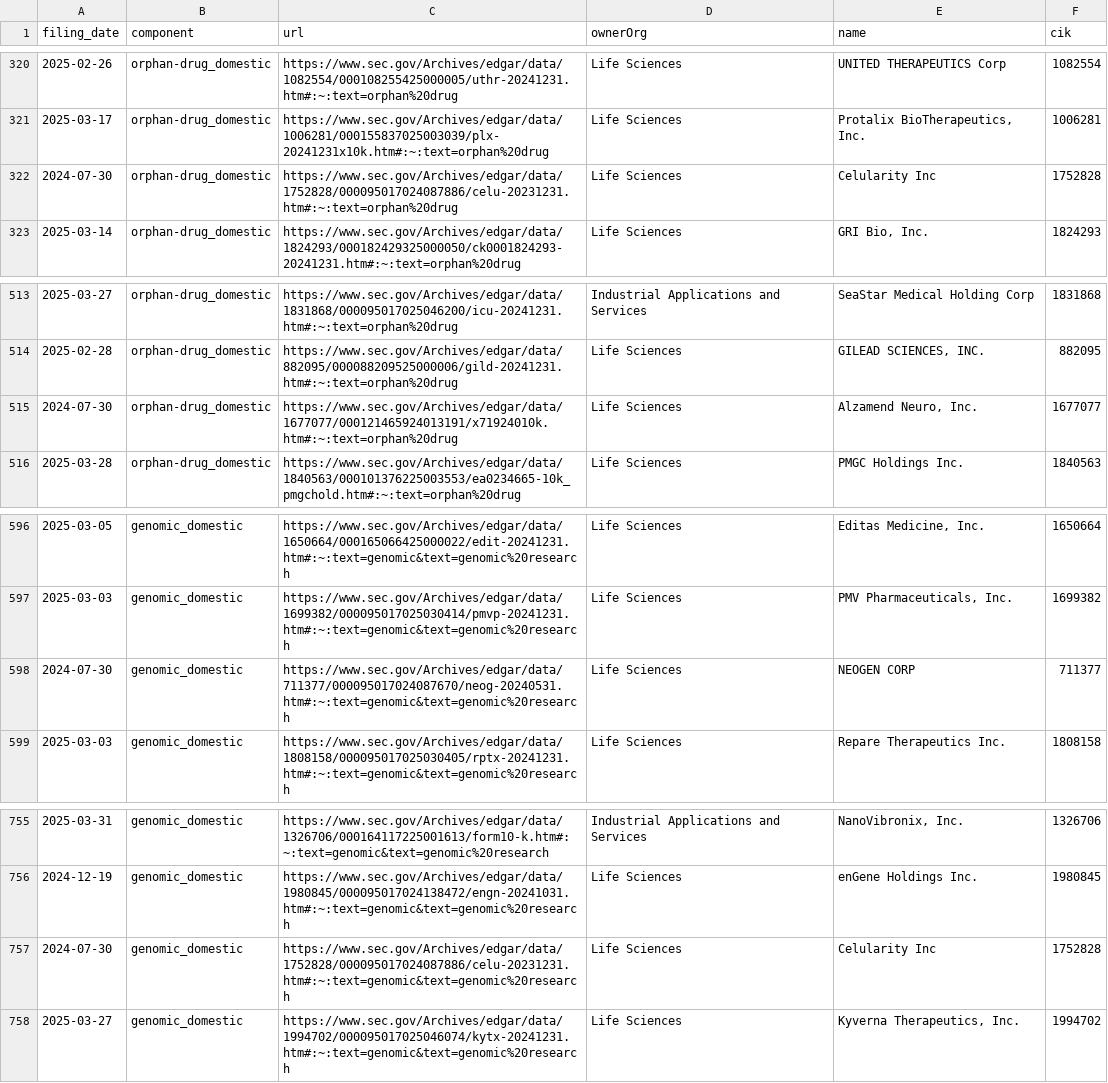
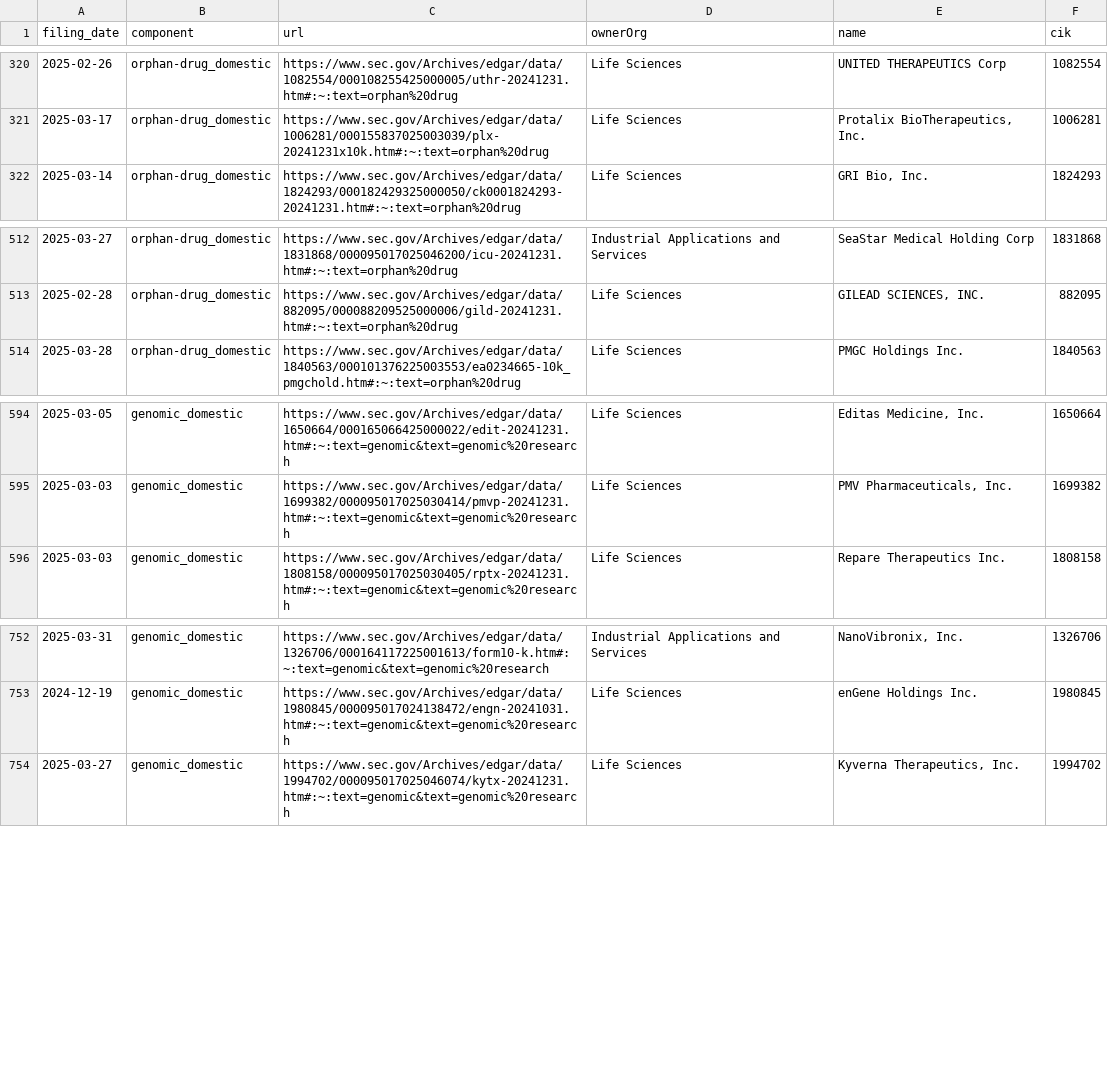
Before and after one commit to jlokos/datamule-indicators, a CSV file: indicators/format1/Health/health-research/references.csv, drawn as a sheet; only a part is shown, gaps mark what is left out; the diff names each change by its address in the sheet, - before the commit and + after, or states it on an @@ line.

```diff
--- a/indicators/format1/Health/health-research/references.csv
+++ b/indicators/format1/Health/health-research/references.csv
-row 322: 2024-07-30 | orphan-drug_domestic | https://www.sec.gov/Archives/edgar/data/1752828/000095017024087886/celu-20231231.htm#:~:text=orphan%20drug | Life Sciences | Celularity Inc | 1752828
-row 515: 2024-07-30 | orphan-drug_domestic | https://www.sec.gov/Archives/edgar/data/1677077/000121465924013191/x71924010k.htm#:~:text=orphan%20drug | Life Sciences | Alzamend Neuro, Inc. | 1677077
-row 598: 2024-07-30 | genomic_domestic | https://www.sec.gov/Archives/edgar/data/711377/000095017024087670/neog-20240531.htm#:~:text=genomic&text=genomic%20research | Life Sciences | NEOGEN CORP | 711377
-row 757: 2024-07-30 | genomic_domestic | https://www.sec.gov/Archives/edgar/data/1752828/000095017024087886/celu-20231231.htm#:~:text=genomic&text=genomic%20research | Life Sciences | Celularity Inc | 1752828
```
Also changed, not shown: indicators/format1/Consumer Sentiment/consumer-confidence/references.csv, indicators/format1/Corporate Finance/ipo/references.csv, 47 other files.
